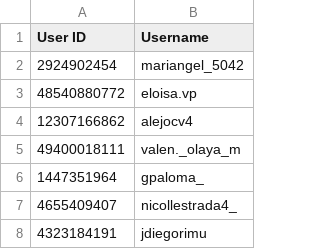
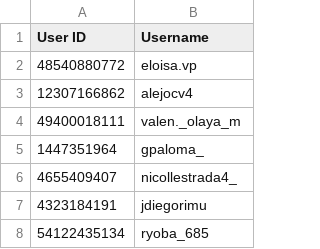
Before and after one commit to larubiano0/Instagram-Bot-Vai, a CSV file: csvdata/confesandes.csv, drawn as a sheet; only a part is shown; the shorter side is filled out with more unchanged rows; the diff names each change by its address in the sheet, - before the commit and + after, or states it on an @@ line.

Commit message:
Update confesandes.csv

```diff
--- a/csvdata/confesandes.csv
+++ b/csvdata/confesandes.csv
-row 2: 2924902454 | mariangel_5042
```
